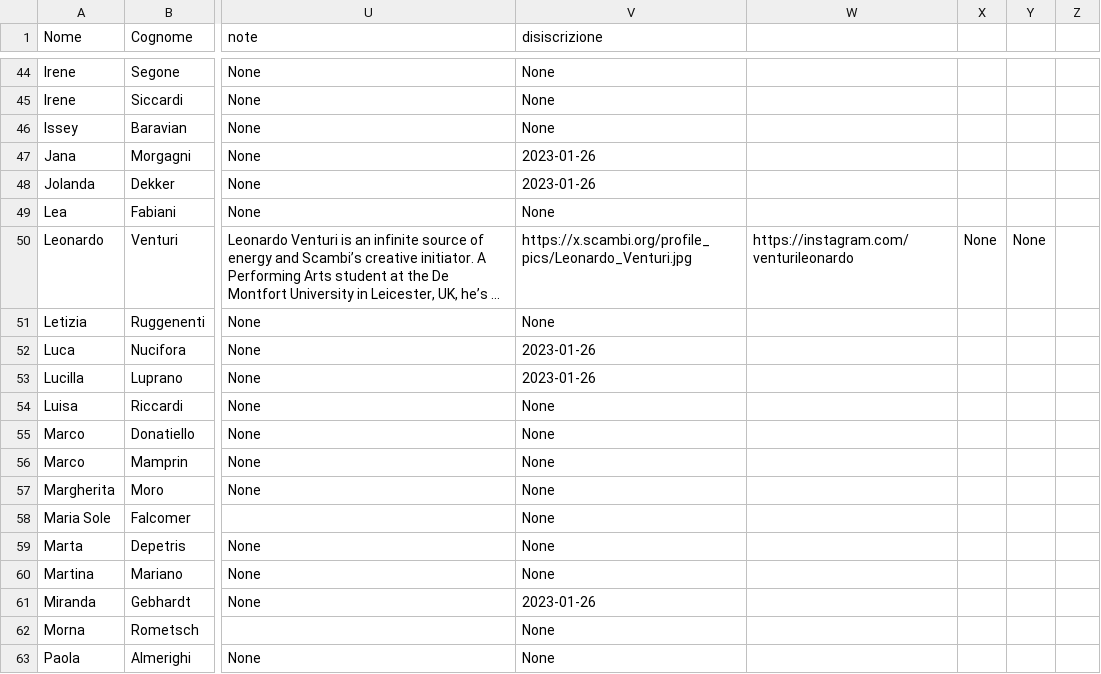
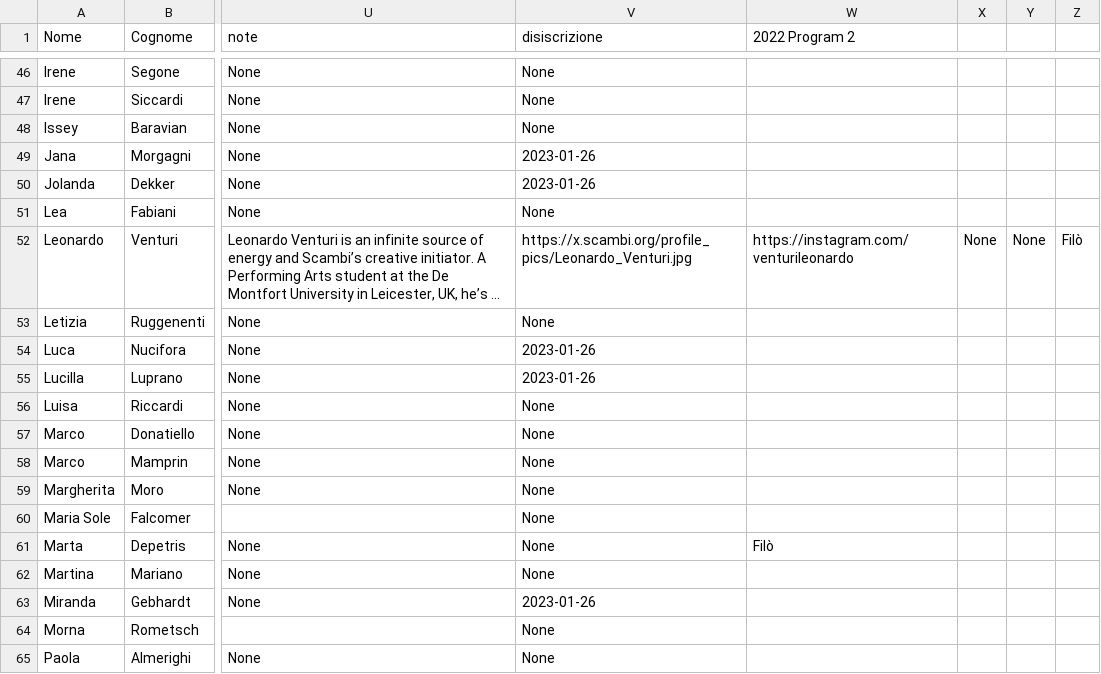
Before and after one commit to scambifestival/scambi.org, a CSV file: data/people.csv, drawn as a sheet; only a part is shown, gaps mark what is left out; long unchanged cells end in …; addresses are those after the commit; the diff covers the shown part only; the diff names each change by its address in the sheet, - before the commit and + after, or states it on an @@ line.

```diff
--- a/data/people.csv
+++ b/data/people.csv
-W1: (empty)
+W1: 2022 Program 2
-Z52: (empty)
+Z52: Filò
-W61 (2022 Program 2): (empty)
+W61 (2022 Program 2): Filò
```
Also changed, not shown: 2 added rows and 7 edited cells elsewhere in this file.
